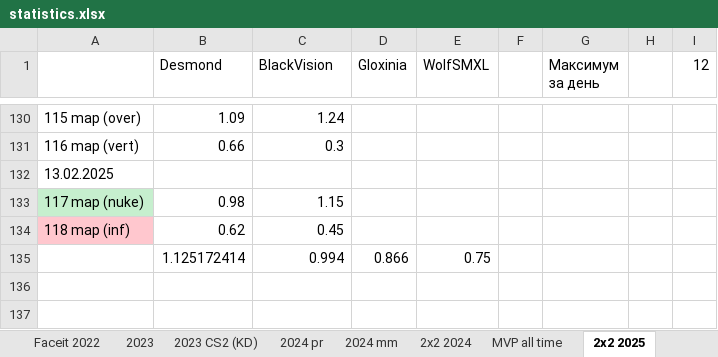
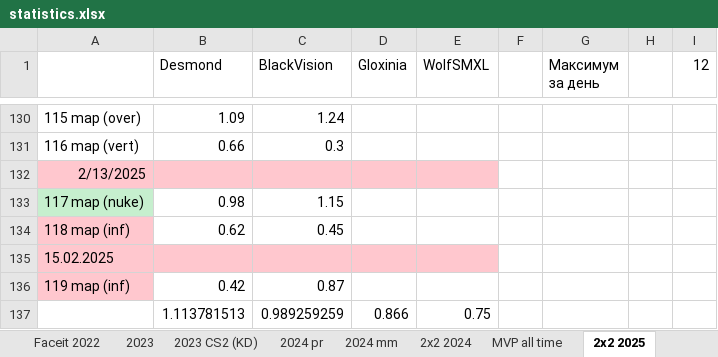
Before and after one commit to Geraque/stats-bot_v2, an Excel workbook: stats-bot_v2-app/src/main/resources/statistics.xlsx, sheet 2х2 2025, drawn as a sheet; only a part is shown, gaps mark what is left out; values as stored, in another font and other column widths than the file's, no borders; removed rows and columns are numbered as before the commit, all else as after; rows hold the shown columns only; the diff names each change by its address in the sheet, - before the commit and + after, or states it on an @@ line.

```diff
--- a/stats-bot_v2-app/src/main/resources/statistics.xlsx (sheet 2х2 2025)
+++ b/stats-bot_v2-app/src/main/resources/statistics.xlsx (sheet 2х2 2025)
-A132: 13.02.2025
+A132: 2/13/2025
-A132:E132 fill: none
+A132:E132 fill: #FFC7CE
-row 135:  | 1.125172414 | 0.994 | 0.866 | 0.75
+row 135: 15.02.2025
+row 136: 119 map (inf) | 0.42 | 0.87
+row 137:  | 1.113781513 | 0.989259259 | 0.866 | 0.75
```
Also changed, not shown: sheet 2025 mm, formulas that keep their value, 6 other files.
